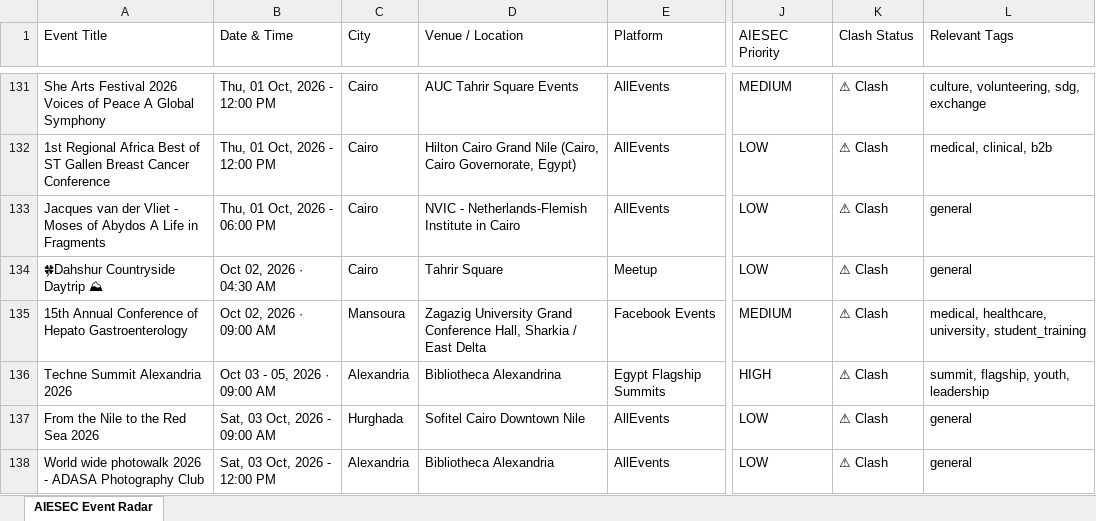
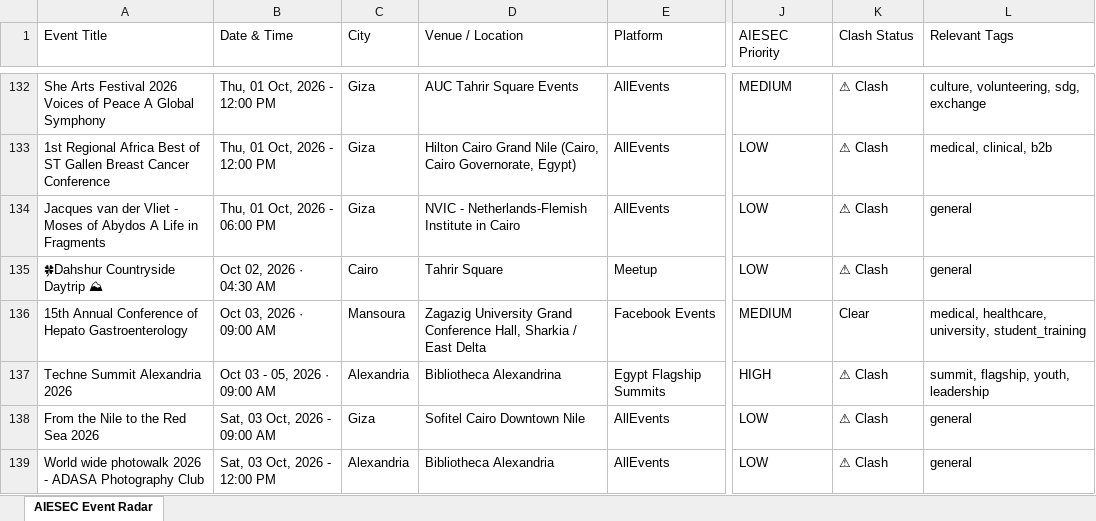
Before and after one commit to abdelrahmanmotazz/aiesec-event-radar, an Excel workbook: data/aiesec_egypt_events_latest.xlsx, sheet AIESEC Event Radar, drawn as a sheet; only a part is shown, gaps mark what is left out; values as stored, in another font and other column widths than the file's, no borders; addresses are those after the commit; the diff covers the shown part only; the diff names each change by its address in the sheet, - before the commit and + after, or states it on an @@ line.

```diff
--- a/data/aiesec_egypt_events_latest.xlsx (sheet AIESEC Event Radar)
+++ b/data/aiesec_egypt_events_latest.xlsx (sheet AIESEC Event Radar)
-C132:C134 (City): Cairo
+C132:C134 (City): Giza
-B136 (Date & Time): Oct 02, 2026 · 09:00 AM
+B136 (Date & Time): Oct 03, 2026 · 09:00 AM
-K136 (Clash Status): ⚠ Clash
+K136 (Clash Status): Clear
-C138 (City): Hurghada
+C138 (City): Giza
```
Also changed, not shown: 24 added rows, 11 removed rows, 1 moved row and 94 edited cells elsewhere in this sheet, 7 other files.
